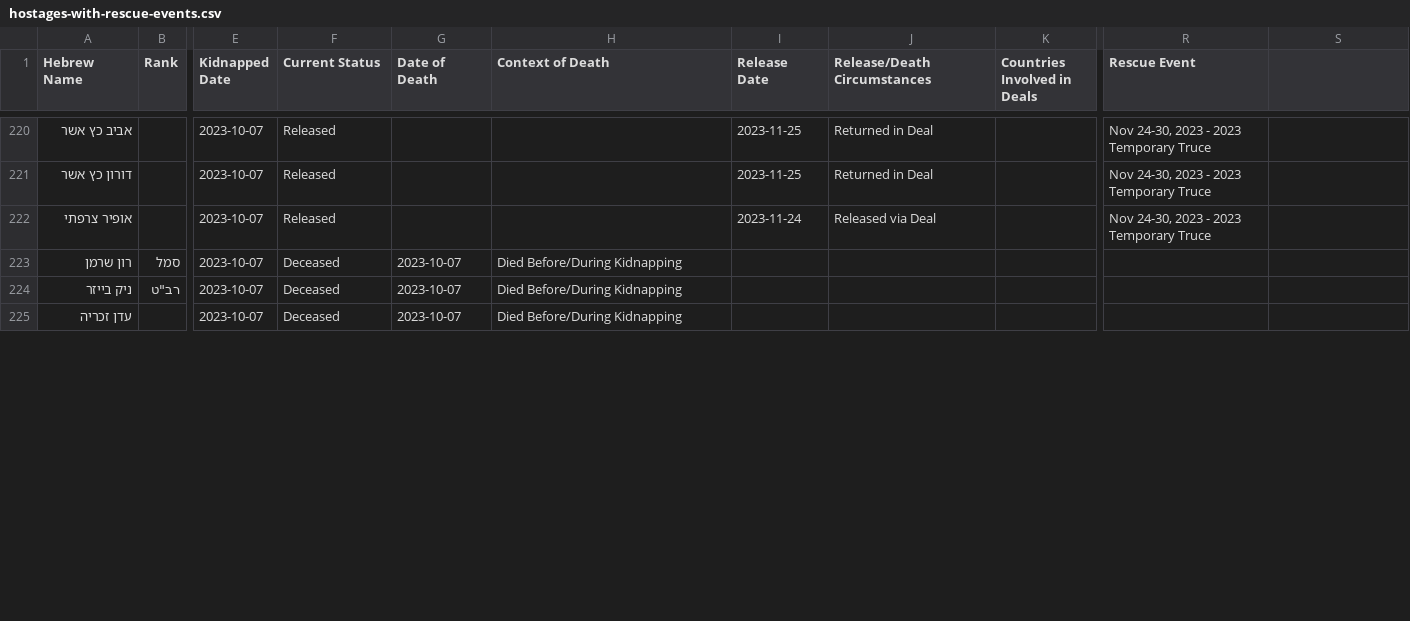
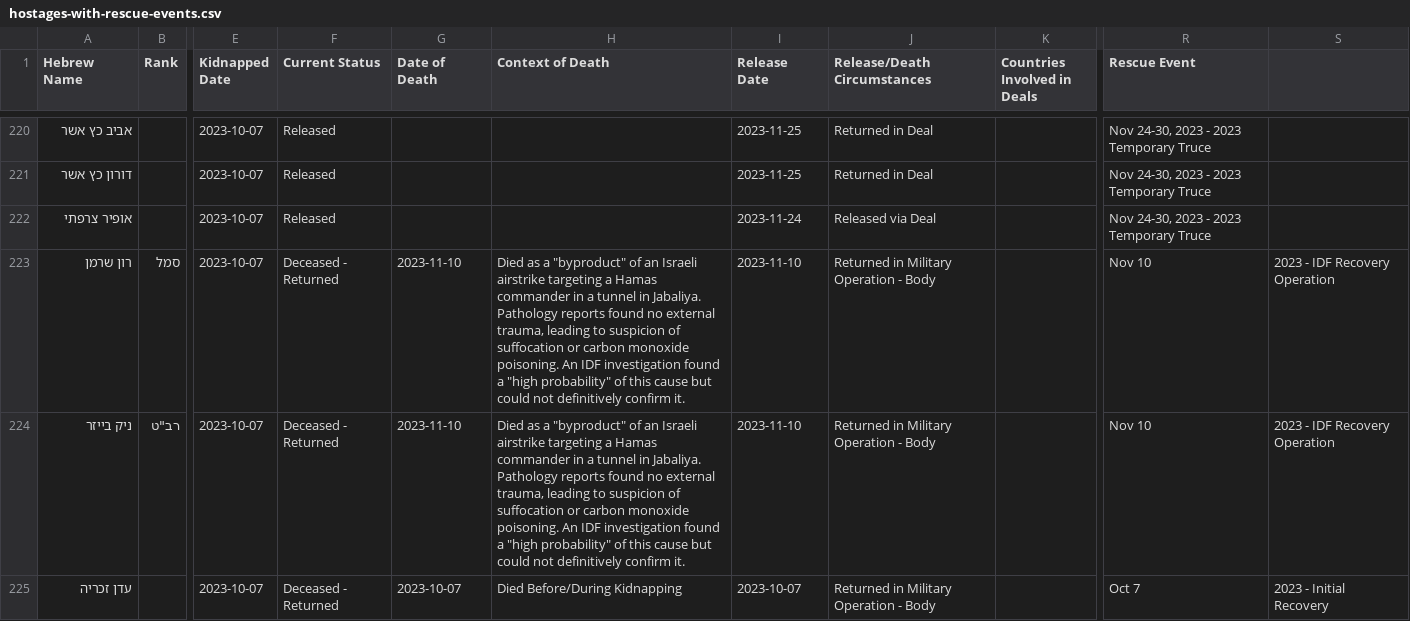
Before and after one commit to dehyde/BringThemHome, a CSV file: data/hostages-with-rescue-events.csv, drawn as a sheet; only a part is shown, gaps mark what is left out; the diff covers the shown part only; the diff names each change by its address in the sheet, - before the commit and + after, or states it on an @@ line.

```diff
--- a/data/hostages-with-rescue-events.csv
+++ b/data/hostages-with-rescue-events.csv
-F223:F225 (Current Status): Deceased
+F223:F225 (Current Status): Deceased - Returned
-G223:G224 (Date of Death): 2023-10-07
+G223:G224 (Date of Death): 2023-11-10
-H223:H224 (Context of Death): Died Before/During Kidnapping
+H223:H224 (Context of Death): Died as a "byproduct" of an Israeli airstrike targeting a Hamas commander in a tunnel in Jabaliya. Pathology reports found no external trauma, leading to suspicion of suffocation or carbon monoxide poisoning. An IDF investigation found a "high probability" of this cause but could not definitively confirm it.
-I223:I224 (Release Date): (empty)
+I223:I224 (Release Date): 2023-11-10
-J223:J225 (Release/Death Circumstances): (empty)
+J223:J225 (Release/Death Circumstances): Returned in Military Operation - Body
-R223:R224 (Rescue Event): (empty)
+R223:R224 (Rescue Event): Nov 10
-S223:S224: (empty)
+S223:S224: 2023 - IDF Recovery Operation
-I225 (Release Date): (empty)
+I225 (Release Date): 2023-10-07
-R225 (Rescue Event): (empty)
+R225 (Rescue Event): Oct 7
-S225: (empty)
+S225: 2023 - Initial Recovery
```
Also changed, not shown: 19 edited cells elsewhere in this file, 9 other files.
